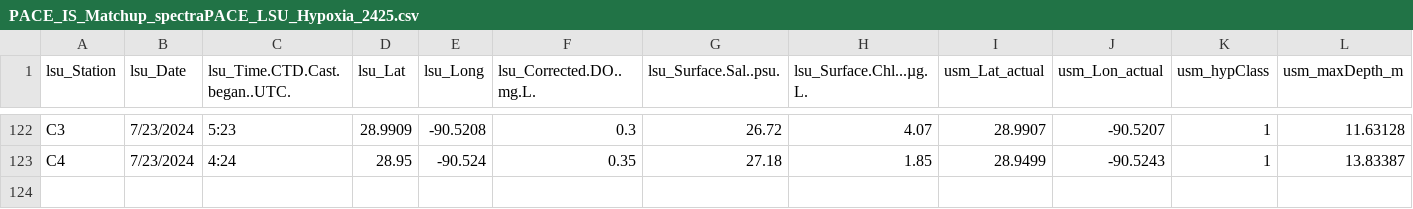
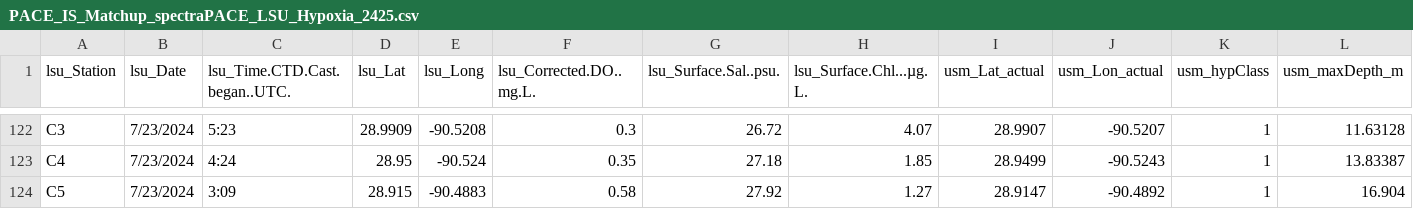
Before and after one commit to fish-pace/2026-proj-hypoxia-zones, a CSV file: contributor_folders/Harringmeyer/PACE_IS_Matchup_spectraPACE_LSU_Hypoxia_2425.csv, drawn as a sheet; only a part is shown, gaps mark what is left out; rows hold the shown columns only; the diff names each change by its address in the sheet, - before the commit and + after, or states it on an @@ line.

Commit message:
Add PACE matchup notebook and update related files

```diff
--- a/contributor_folders/Harringmeyer/PACE_IS_Matchup_spectraPACE_LSU_Hypoxia_2425.csv
+++ b/contributor_folders/Harringmeyer/PACE_IS_Matchup_spectraPACE_LSU_Hypoxia_2425.csv
+row 124: C5 | 7/23/2024 | 3:09 | 28.915 | -90.4883 | 0.58 | 27.92 | 1.27 | 28.9147 | -90.4892 | 1 | 16.904
```
